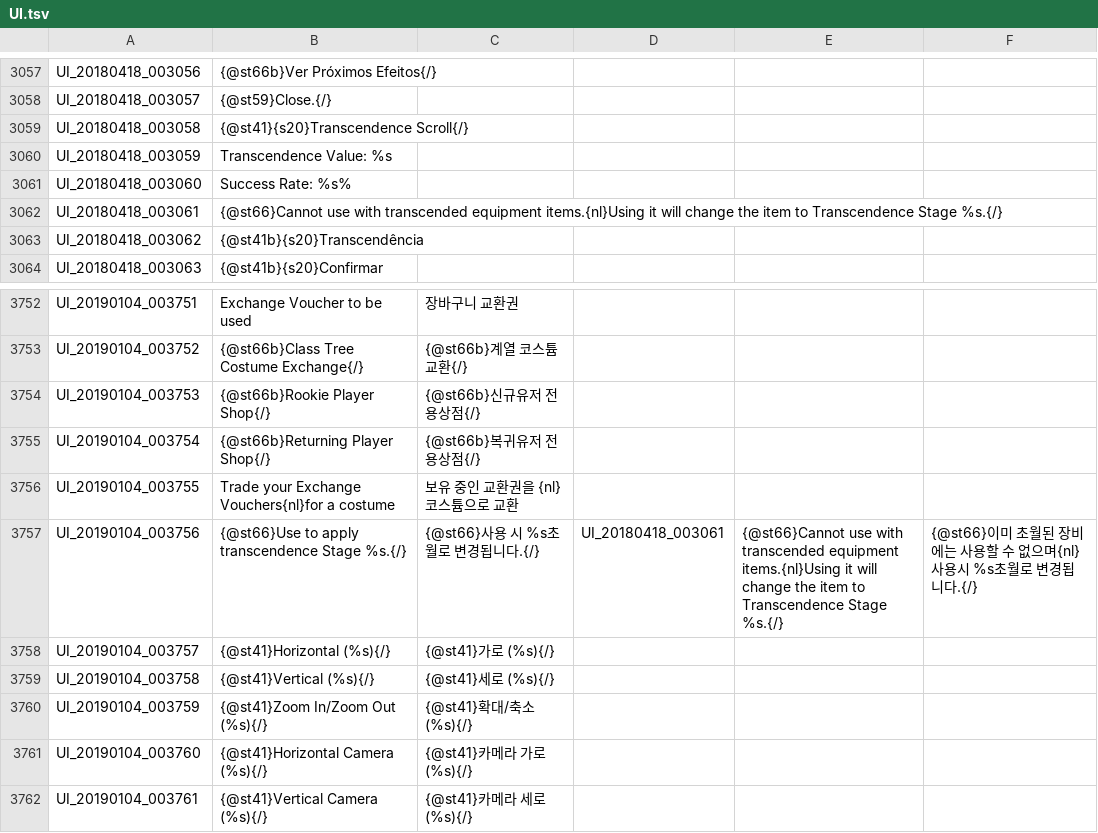
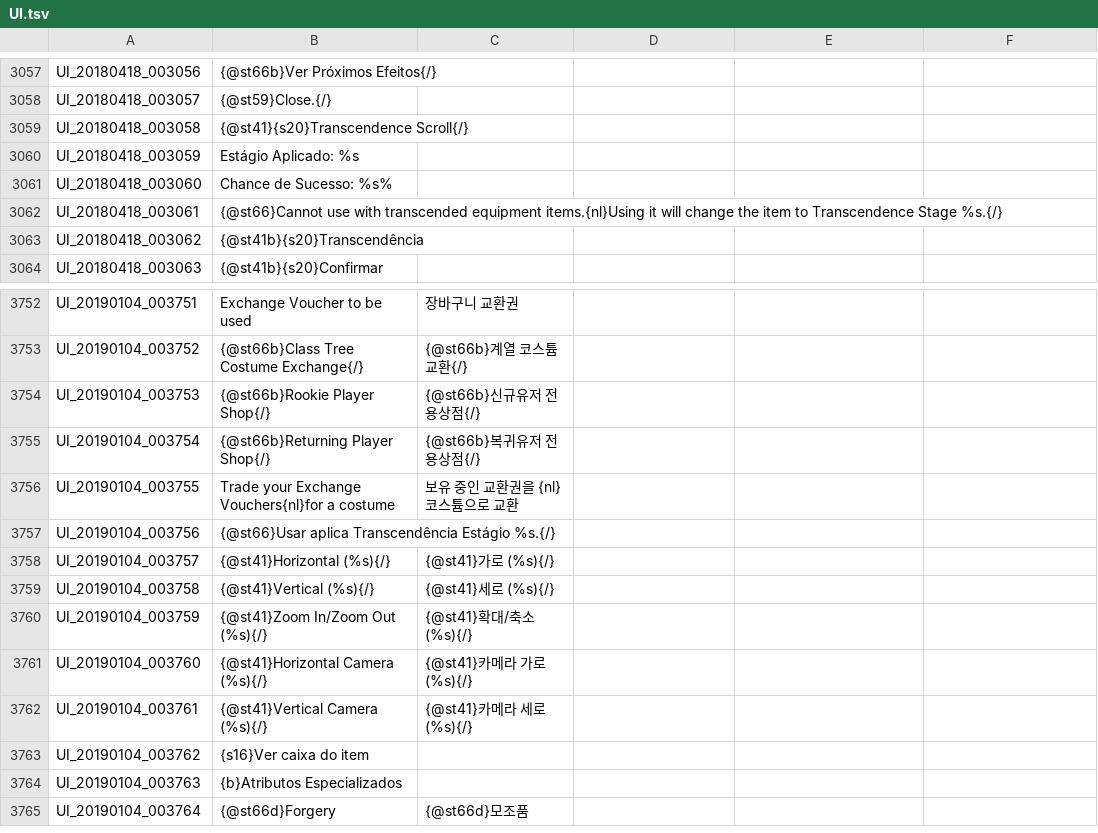
Before and after one commit to Treeofsavior/PortugueseTranslation, a TSV file: UI.tsv, drawn as a sheet; only a part is shown, gaps mark what is left out; the shorter side is filled out with more unchanged rows.

Commit message:
Transcend Scroll UI

```diff
--- a/UI.tsv
+++ b/UI.tsv
@@ -3059,4 +3059,4 @@ UI_20180418_003057	{@st59}Close.{/}
 UI_20180418_003058	{@st41}{s20}Transcendence Scroll{/}
-UI_20180418_003059	Transcendence Value: %s
-UI_20180418_003060	Success Rate: %s%
+UI_20180418_003059	Estágio Aplicado: %s
+UI_20180418_003060	Chance de Sucesso: %s%
 UI_20180418_003061	{@st66}Cannot use with transcended equipment items.{nl}Using it will change the item to Transcendence Stage %s.{/}
@@ -3756,3 +3756,3 @@ UI_20190104_003754	{@st66b}Returning Player Shop{/}	{@st66b}복귀유저 전용
 UI_20190104_003755	Trade your Exchange Vouchers{nl}for a costume	보유 중인 교환권을 {nl}코스튬으로 교환			
-UI_20190104_003756	{@st66}Use to apply transcendence Stage %s.{/}	{@st66}사용 시 %s초월로 변경됩니다.{/}	UI_20180418_003061	{@st66}Cannot use with transcended equipment items.{nl}Using it will change the item to Transcendence Stage %s.{/}	{@st66}이미 초월된 장비에는 사용할 수 없으며{nl}사용시 %s초월로 변경됩니다.{/}
+UI_20190104_003756	{@st66}Usar aplica Transcendência Estágio %s.{/}
 UI_20190104_003757	{@st41}Horizontal (%s){/}	{@st41}가로 (%s){/}			
```
Also changed, not shown: 2 other files.
